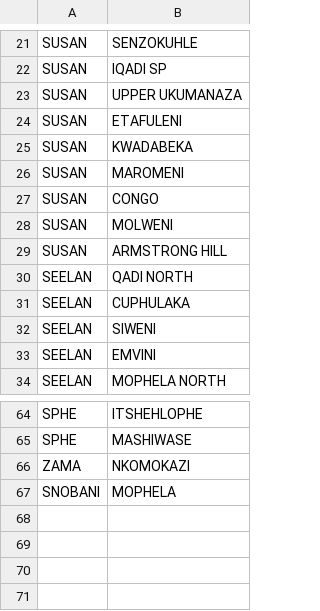
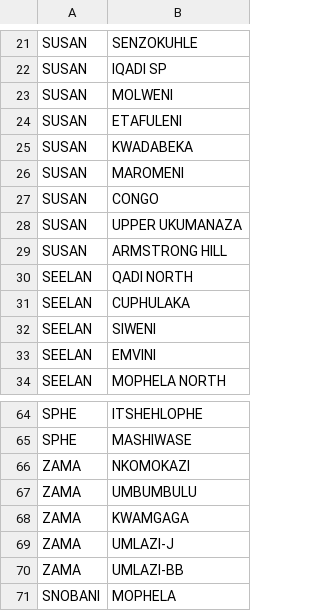
Before and after one commit to Sphe77/Rural-Adrresing, a CSV file: completed_suburbs.csv, drawn as a sheet; only a part is shown, gaps mark what is left out.

Commit message:
Update suburb progress

```diff
--- a/completed_suburbs.csv
+++ b/completed_suburbs.csv
@@ -22,3 +22,3 @@ SUSAN,SENZOKUHLE
 SUSAN,IQADI SP
-SUSAN,UPPER UKUMANAZA
+SUSAN,MOLWENI
 SUSAN,ETAFULENI
@@ -27,3 +27,3 @@ SUSAN,MAROMENI
 SUSAN,CONGO
-SUSAN,MOLWENI
+SUSAN,UPPER UKUMANAZA
 SUSAN,ARMSTRONG HILL
@@ -66,2 +66,6 @@ SPHE,MASHIWASE
 ZAMA,NKOMOKAZI
+ZAMA,UMBUMBULU
+ZAMA,KWAMGAGA
+ZAMA,UMLAZI-J
+ZAMA,UMLAZI-BB
 SNOBANI,MOPHELA
```
